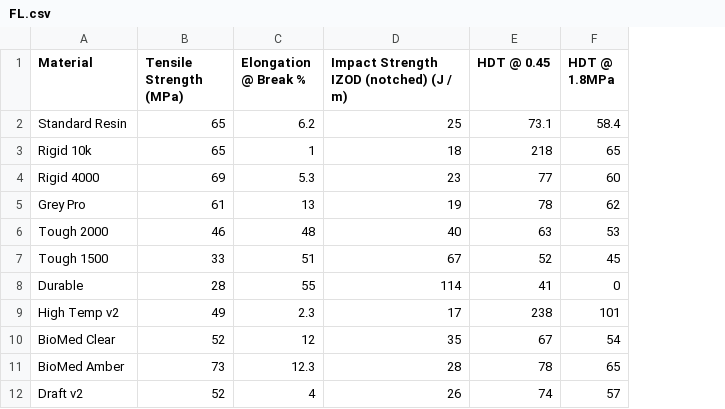
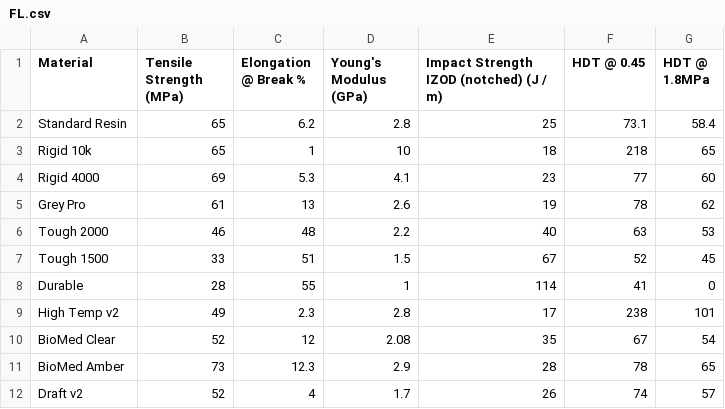
Before and after one commit to felixdapony2/MaterialCharts, a CSV file: FL.csv, drawn as a sheet; the diff names each change by its address in the sheet, - before the commit and + after, or states it on an @@ line.

Commit message:
Add files via upload

```diff
--- a/FL.csv
+++ b/FL.csv
+column D (Young's Modulus (GPa)), rows 2-12: 2.8 | 10 | 4.1 | 2.6 | 2.2 | 1.5 | 1 | 2.8 | 2.08 | 2.9 | 1.7
```
